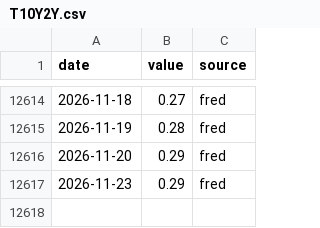
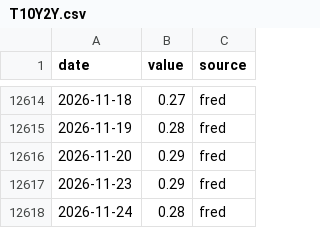
Before and after one commit to SANGMOLEE/soxl-data, a CSV file: data/macro/T10Y2Y.csv, drawn as a sheet; only a part is shown, gaps mark what is left out.

```diff
--- a/data/macro/T10Y2Y.csv
+++ b/data/macro/T10Y2Y.csv
@@ -12617 +12617,2 @@ date,value,source
 2026-11-23,0.29,fred
+2026-11-24,0.28,fred
```
Also changed, not shown: logs/202611.csv, 4 other files.
